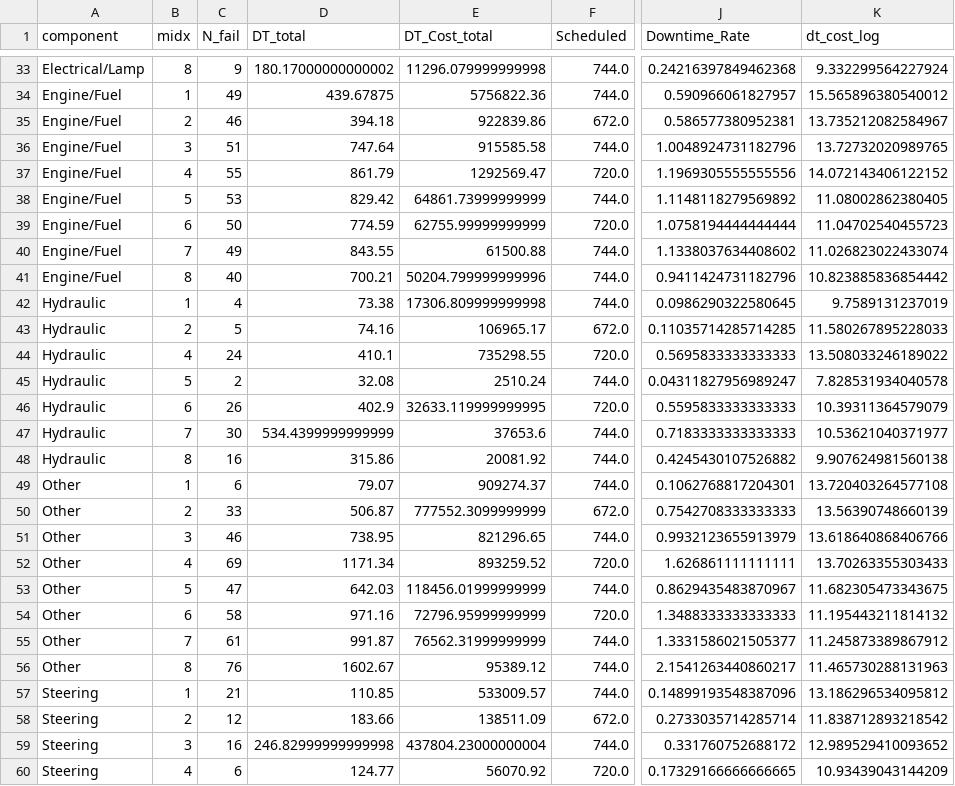
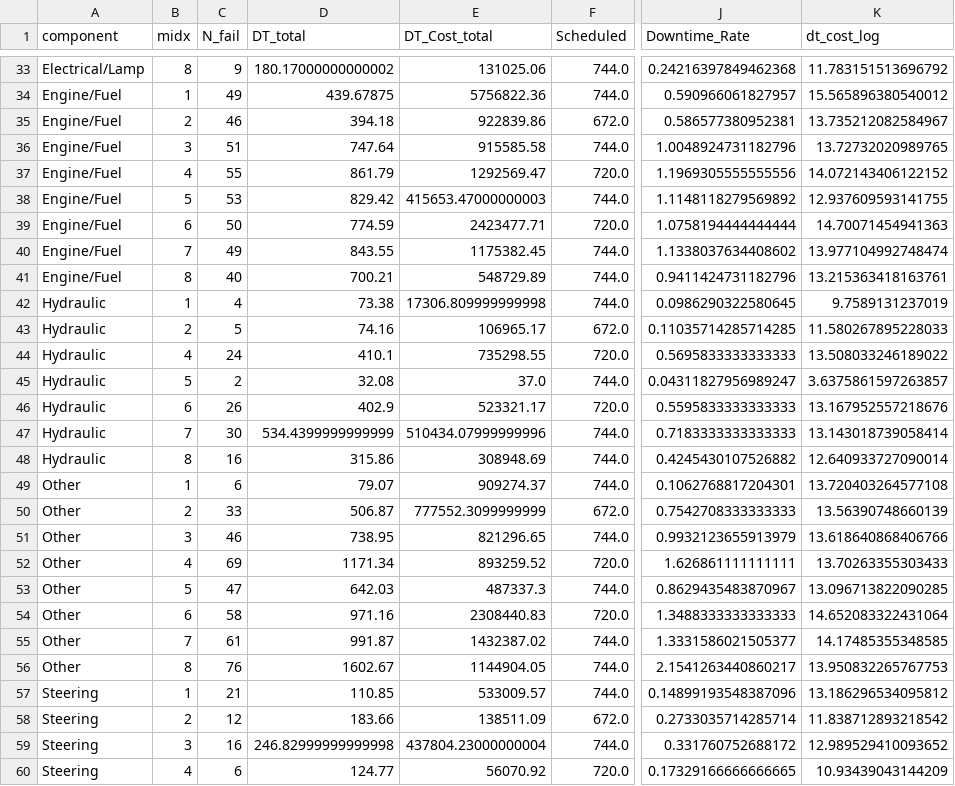
Before and after one commit to AdinarTri/pred_maintenance, a CSV file: outputs/kpi_panel.csv, drawn as a sheet; only a part is shown, gaps mark what is left out; the diff covers the shown part only; the diff names each change by its address in the sheet, - before the commit and + after, or states it on an @@ line.

```diff
--- a/outputs/kpi_panel.csv
+++ b/outputs/kpi_panel.csv
-E33 (DT_Cost_total): 11296.079999999998
+E33 (DT_Cost_total): 131025.06
-K33 (dt_cost_log): 9.332299564227924
+K33 (dt_cost_log): 11.783151513696792
-E38 (DT_Cost_total): 64861.73999999999
+E38 (DT_Cost_total): 415653.47000000003
-K38 (dt_cost_log): 11.08002862380405
+K38 (dt_cost_log): 12.937609593141755
-E39 (DT_Cost_total): 62755.99999999999
+E39 (DT_Cost_total): 2423477.71
-K39 (dt_cost_log): 11.04702540455723
+K39 (dt_cost_log): 14.70071454941363
-E40 (DT_Cost_total): 61500.88
+E40 (DT_Cost_total): 1175382.45
-K40 (dt_cost_log): 11.026823022433074
+K40 (dt_cost_log): 13.977104992748474
-E41 (DT_Cost_total): 50204.799999999996
+E41 (DT_Cost_total): 548729.89
-K41 (dt_cost_log): 10.823885836854442
+K41 (dt_cost_log): 13.215363418163761
-E45 (DT_Cost_total): 2510.24
+E45 (DT_Cost_total): 37.0
-K45 (dt_cost_log): 7.828531934040578
+K45 (dt_cost_log): 3.6375861597263857
-E46 (DT_Cost_total): 32633.119999999995
+E46 (DT_Cost_total): 523321.17
-K46 (dt_cost_log): 10.39311364579079
+K46 (dt_cost_log): 13.167952557218676
-E47 (DT_Cost_total): 37653.6
+E47 (DT_Cost_total): 510434.07999999996
-K47 (dt_cost_log): 10.53621040371977
+K47 (dt_cost_log): 13.143018739058414
-E48 (DT_Cost_total): 20081.92
+E48 (DT_Cost_total): 308948.69
-K48 (dt_cost_log): 9.907624981560138
+K48 (dt_cost_log): 12.640933727090014
-E53 (DT_Cost_total): 118456.01999999999
+E53 (DT_Cost_total): 487337.3
-K53 (dt_cost_log): 11.682305473343675
+K53 (dt_cost_log): 13.096713822090285
-E54 (DT_Cost_total): 72796.95999999999
+E54 (DT_Cost_total): 2308440.83
-K54 (dt_cost_log): 11.195443211814132
+K54 (dt_cost_log): 14.652083322431064
-E55 (DT_Cost_total): 76562.31999999999
+E55 (DT_Cost_total): 1432387.02
-K55 (dt_cost_log): 11.245873389867912
+K55 (dt_cost_log): 14.17485355348585
-E56 (DT_Cost_total): 95389.12
+E56 (DT_Cost_total): 1144904.05
-K56 (dt_cost_log): 11.465730288131963
+K56 (dt_cost_log): 13.950832265767753
```
Also changed, not shown: 56 edited cells elsewhere in this file, outputs/failure_risk_score.csv, 13 other files.
